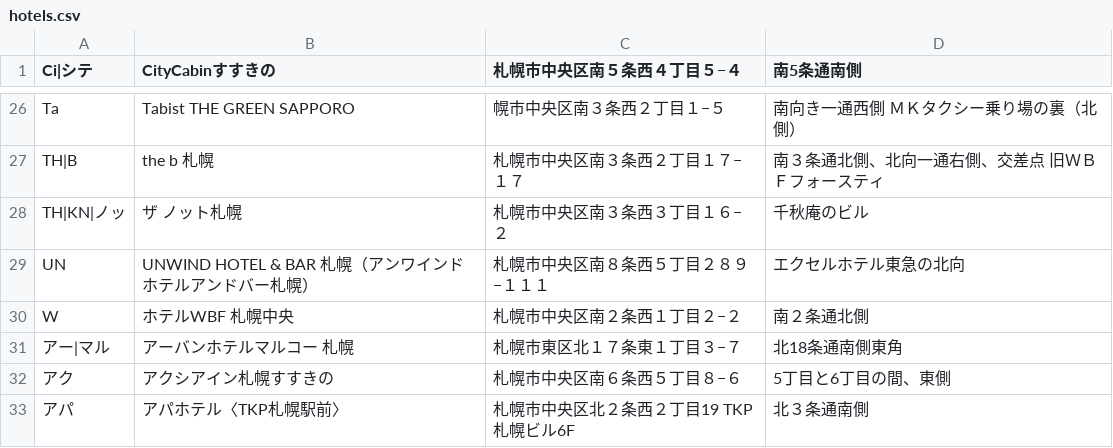
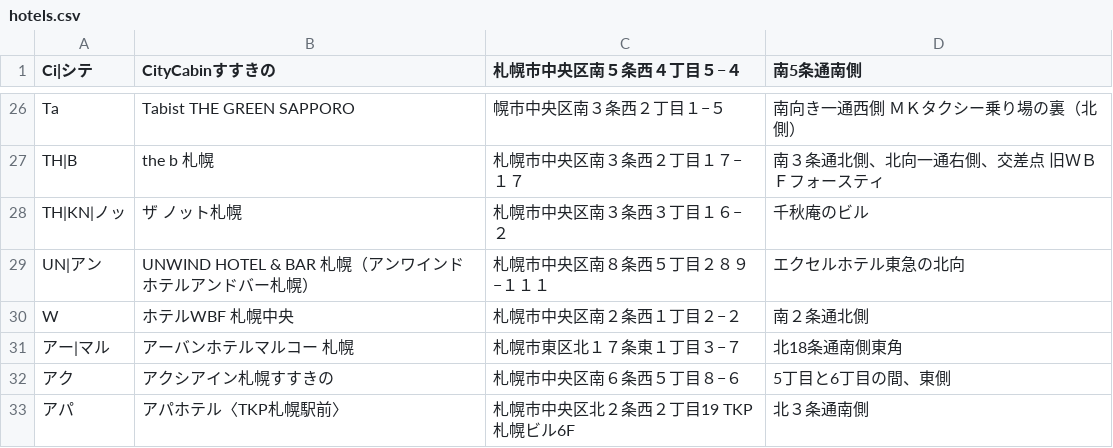
Before and after one commit to mjmu-web/sapporo_hotel_list, a CSV file: data/hotels.csv, drawn as a sheet; only a part is shown, gaps mark what is left out.

Commit message:
Update hotels.csv from admin panel

```diff
--- a/data/hotels.csv
+++ b/data/hotels.csv
@@ -28,3 +28,3 @@ TH|B,the b 札幌,札幌市中央区南３条西２丁目１７−１７,南３
 TH|KN|ノッ,ザ ノット札幌,札幌市中央区南３条西３丁目１６−２,千秋庵のビル
-UN,UNWIND HOTEL & BAR 札幌（アンワインドホテルアンドバー札幌）,札幌市中央区南８条西５丁目２８９−１１１,エクセルホテル東急の北向
+UN|アン,UNWIND HOTEL & BAR 札幌（アンワインドホテルアンドバー札幌）,札幌市中央区南８条西５丁目２８９−１１１,エクセルホテル東急の北向
 W,ホテルWBF 札幌中央,札幌市中央区南２条西１丁目２−２,南２条通北側
```
